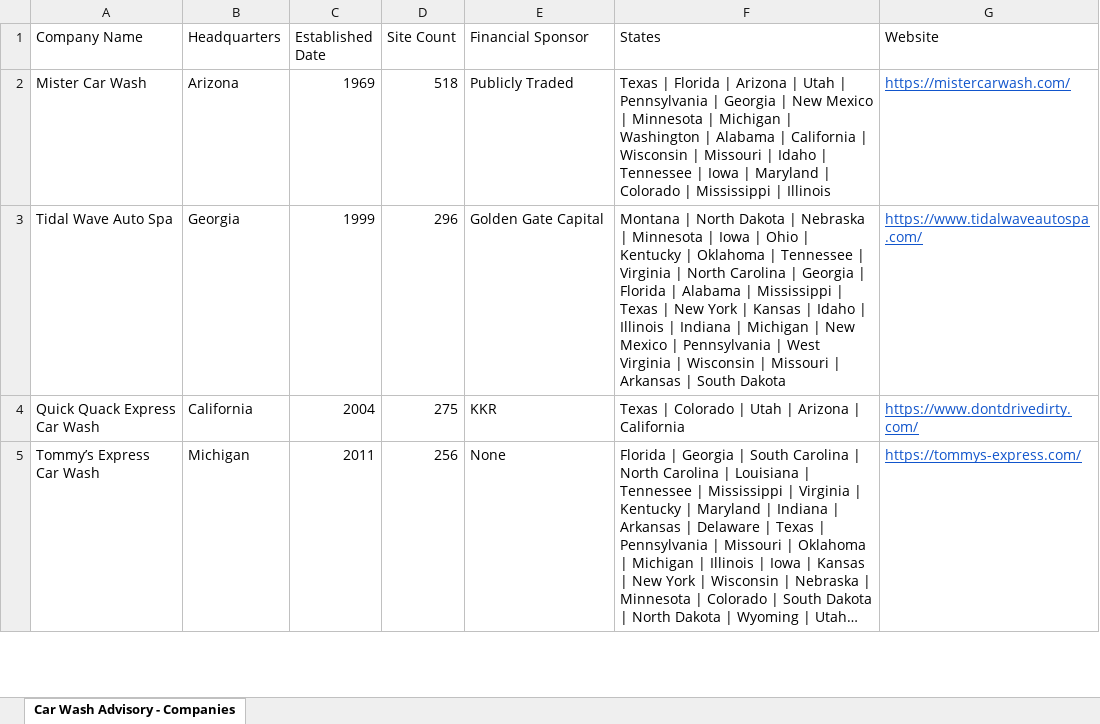
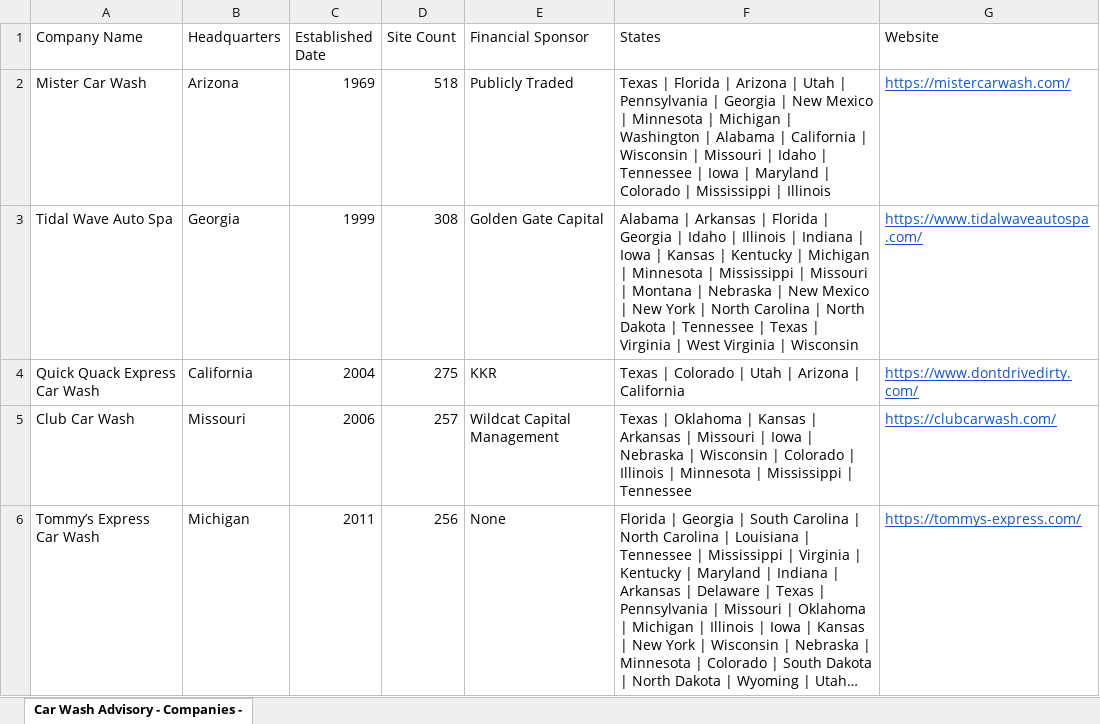
Before and after one commit to CarWashAdvisoryGPS/files-repo, an Excel workbook: Car_Wash_Advisory_Companies.xlsx, sheet Car Wash Advisory - Companies -, drawn as a sheet; only a part is shown; long unchanged cells end in …; values as stored, in another font and other column widths than the file's, no borders; charts and pictures not drawn; the diff covers the shown part only; the diff names each change by its address in the sheet, - before the commit and + after, or states it on an @@ line.

```diff
--- a/Car_Wash_Advisory_Companies.xlsx (sheet Car Wash Advisory - Companies -)
+++ b/Car_Wash_Advisory_Companies.xlsx (sheet Car Wash Advisory - Companies -)
-sheet tab: Car Wash Advisory - Companies
+sheet tab: Car Wash Advisory - Companies -
-D3 (Site Count): 296
+D3 (Site Count): 308
-F3 (States): Montana | North Dakota | Nebraska | Minnesota | Iowa | Ohio | Kentucky | Oklahoma | Tennessee | Virginia | North Carolina | Georgia | Florida | Alabama | Mississippi | Texas | New York | Kansas | Idaho | Illinois | Indiana | Michigan | New Mexico | Pennsylvania | West Virginia | Wisconsin | Missouri | Arkansas | South Dakota
+F3 (States): Alabama | Arkansas | Florida | Georgia | Idaho | Illinois | Indiana | Iowa | Kansas | Kentucky | Michigan | Minnesota | Mississippi | Missouri | Montana | Nebraska | New Mexico | New York | North Carolina | North Dakota | Tennessee | Texas | Virginia | West Virginia | Wisconsin
+row 5: Club Car Wash | Missouri | 2006 | 257 | Wildcat Capital Management | Texas | Oklahoma | Kansas | Arkansas | Missouri | Iowa | Nebraska | Wisconsin | Colorado | Illinois | Minnesota | Mississippi | Tennessee | https://clubcarwash.com/
```
Also changed, not shown: 3 added rows, 2 removed rows and 1 edited cell elsewhere in this sheet, Car_Wash_Advisory_Top_Acquisitions.xlsx.
